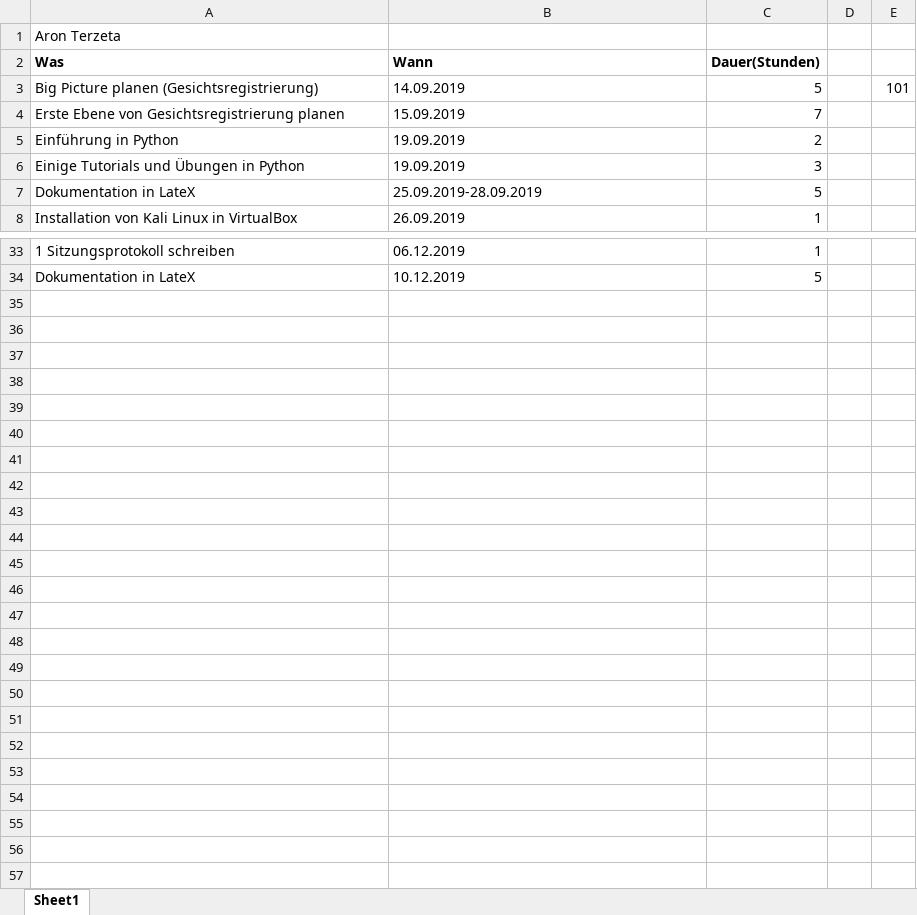
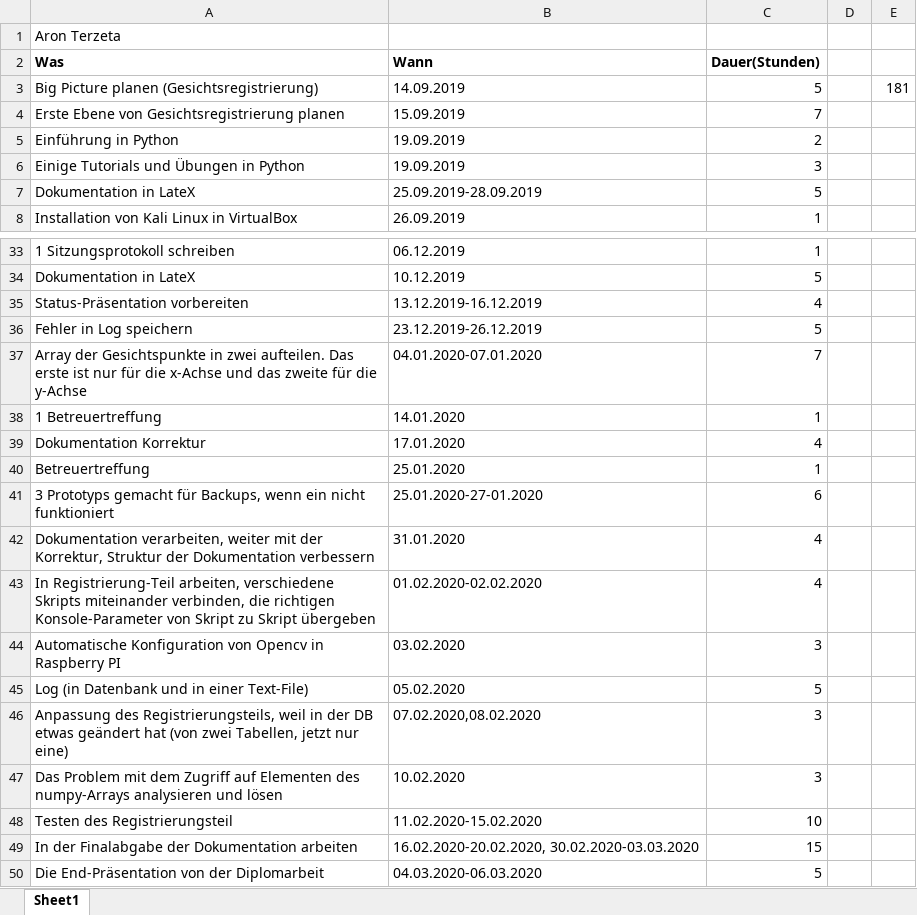
Before and after one commit to aronterzeta123/diplomarbeit, an Excel workbook: Arbeitsaufzeichnungen/Arbeitsaufzeichnung_Aron.xlsx, sheet Sheet1, drawn as a sheet; only a part is shown, gaps mark what is left out; values as stored, in another font and other column widths than the file's, no borders; the diff names each change by its address in the sheet, - before the commit and + after, or states it on an @@ line.

Commit message:
Arbeitsaufzeichnung von Aron fertig

```diff
--- a/Arbeitsaufzeichnungen/Arbeitsaufzeichnung_Aron.xlsx (sheet Sheet1)
+++ b/Arbeitsaufzeichnungen/Arbeitsaufzeichnung_Aron.xlsx (sheet Sheet1)
-E3: 101
+E3: 181
+row 35: Status-Präsentation vorbereiten | 13.12.2019-16.12.2019 | 4
+row 36: Fehler in Log speichern | 23.12.2019-26.12.2019 | 5
+row 37: Array der Gesichtspunkte in zwei aufteilen. Das erste ist nur für die x-Achse und das zweite für die y-Achse | 04.01.2020-07.01.2020 | 7
+row 38: 1 Betreuertreffung | 14.01.2020 | 1
+row 39: Dokumentation Korrektur | 17.01.2020 | 4
+row 40: Betreuertreffung | 25.01.2020 | 1
+row 41: 3 Prototyps gemacht für Backups, wenn ein nicht funktioniert | 25.01.2020-27-01.2020 | 6
+row 42: Dokumentation verarbeiten, weiter mit der Korrektur, Struktur der Dokumentation verbessern | 31.01.2020 | 4
+row 43: In Registrierung-Teil arbeiten, verschiedene Skripts miteinander verbinden, die richtigen Konsole-Parameter von Skript zu Skript übergeben | 01.02.2020-02.02.2020 | 4
+row 44: Automatische Konfiguration von Opencv in Raspberry PI | 03.02.2020 | 3
+row 45: Log (in Datenbank und in einer Text-File) | 05.02.2020 | 5
+row 46: Anpassung des Registrierungsteils, weil in der DB etwas geändert hat (von zwei Tabellen, jetzt nur eine) | 07.02.2020,08.02.2020 | 3
+row 47: Das Problem mit dem Zugriff auf Elementen des numpy-Arrays analysieren und lösen | 10.02.2020 | 3
+row 48: Testen des Registrierungsteil | 11.02.2020-15.02.2020 | 10
+row 49: In der Finalabgabe der Dokumentation arbeiten | 16.02.2020-20.02.2020, 30.02.2020-03.03.2020 | 15
+row 50: Die End-Präsentation von der Diplomarbeit | 04.03.2020-06.03.2020 | 5
```
Also changed, not shown: 36 other files.
